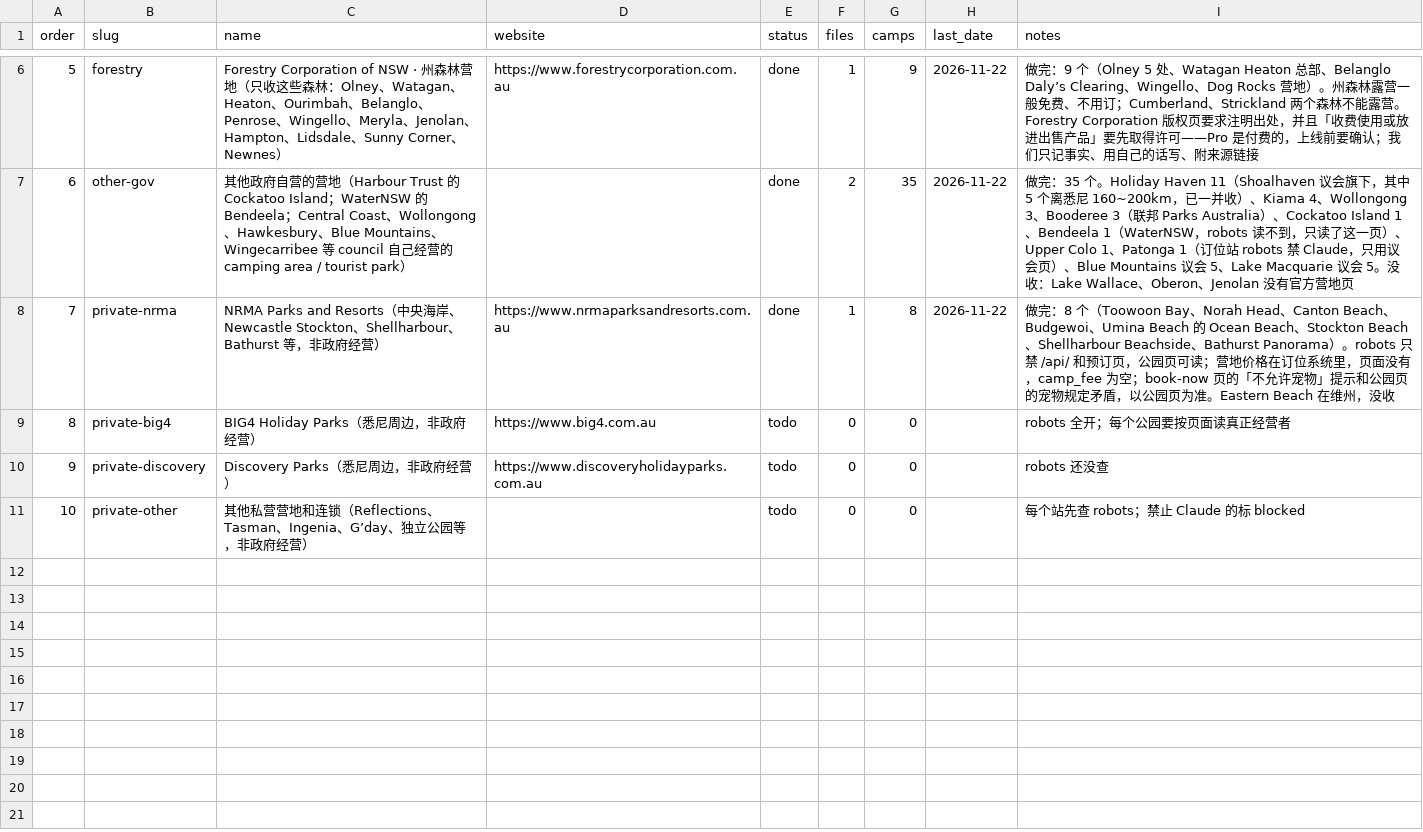
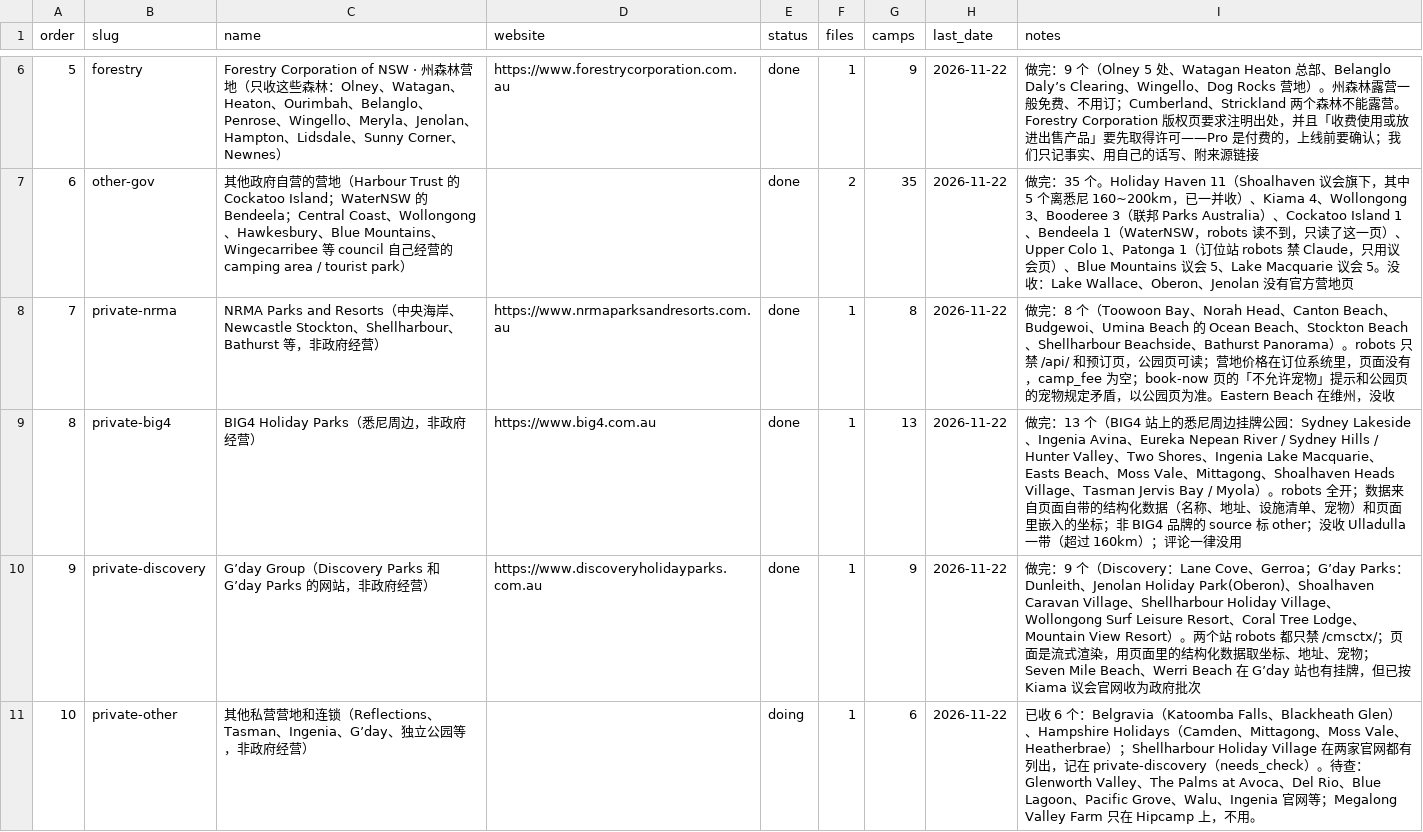
Before and after one commit to sasuke9527/parkapp-data, a CSV file: camp_batches.csv, drawn as a sheet; only a part is shown, gaps mark what is left out.

```diff
--- a/camp_batches.csv
+++ b/camp_batches.csv
@@ -8,4 +8,4 @@ order,slug,name,website,status,files,camps,last_date,notes
 7,private-nrma,NRMA Parks and Resorts（中央海岸、Newcastle Stockton、Shellharbour、Bathurst 等，非政府经营）,https://www.nrmaparksandresorts.com.au,done,1,8,2026-11-22,做完：8 个（Toowoon Bay、Norah Head、Canton Beach、Budgewoi、Umina Beach 的 Ocean Beach、Stockton Beach、Shellharbour Beachside、Bathurst Panorama）。robots 只禁 /api/ 和预订页，公园页可读；营地价格在订位系统里，页面没有，camp_fee 为空；book-now 页的「不允许宠物」提示和公园页的宠物规定矛盾，以公园页为准。Eastern Beach 在维州，没收
-8,private-big4,BIG4 Holiday Parks（悉尼周边，非政府经营）,https://www.big4.com.au,todo,0,0,,robots 全开；每个公园要按页面读真正经营者
-9,private-discovery,Discovery Parks（悉尼周边，非政府经营）,https://www.discoveryholidayparks.com.au,todo,0,0,,robots 还没查
-10,private-other,其他私营营地和连锁（Reflections、Tasman、Ingenia、G’day、独立公园等，非政府经营）,,todo,0,0,,每个站先查 robots；禁止 Claude 的标 blocked
+8,private-big4,BIG4 Holiday Parks（悉尼周边，非政府经营）,https://www.big4.com.au,done,1,13,2026-11-22,做完：13 个（BIG4 站上的悉尼周边挂牌公园：Sydney Lakeside、Ingenia Avina、Eureka Nepean River / Sydney Hills / Hunter Valley、Two Shores、Ingenia Lake Macquarie、Easts Beach、Moss Vale、Mittagong、Shoalhaven Heads Village、Tasman Jervis Bay / Myola）。robots 全开；数据来自页面自带的结构化数据（名称、地址、设施清单、宠物）和页面里嵌入的坐标；非 BIG4 品牌的 source 标 other；没收 Ulladulla 一带（超过 160km）；评论一律没用
+9,private-discovery,G’day Group（Discovery Parks 和 G’day Parks 的网站，非政府经营）,https://www.discoveryholidayparks.com.au,done,1,9,2026-11-22,做完：9 个（Discovery：Lane Cove、Gerroa；G’day Parks：Dunleith、Jenolan Holiday Park(Oberon)、Shoalhaven Caravan Village、Shellharbour Holiday Village、Wollongong Surf Leisure Resort、Coral Tree Lodge、Mountain View Resort）。两个站 robots 都只禁 /cmsctx/；页面是流式渲染，用页面里的结构化数据取坐标、地址、宠物；Seven Mile Beach、Werri Beach 在 G’day 站也有挂牌，但已按 Kiama 议会官网收为政府批次
+10,private-other,其他私营营地和连锁（Reflections、Tasman、Ingenia、G’day、独立公园等，非政府经营）,,doing,1,6,2026-11-22,已收 6 个：Belgravia（Katoomba Falls、Blackheath Glen）、Hampshire Holidays（Camden、Mittagong、Moss Vale、Heatherbrae）；Shellharbour Holiday Village 在两家官网都有列出，记在 private-discovery（needs_check）。待查：Glenworth Valley、The Palms at Avoca、Del Rio、Blue Lagoon、Pacific Grove、Walu、Ingenia 官网等；Megalong Valley Farm 只在 Hipcamp 上，不用。
```
Also changed, not shown: 2 other files.
